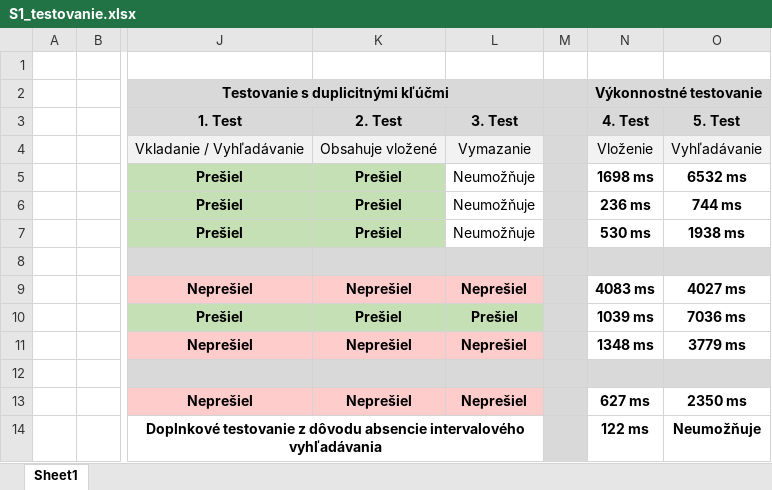
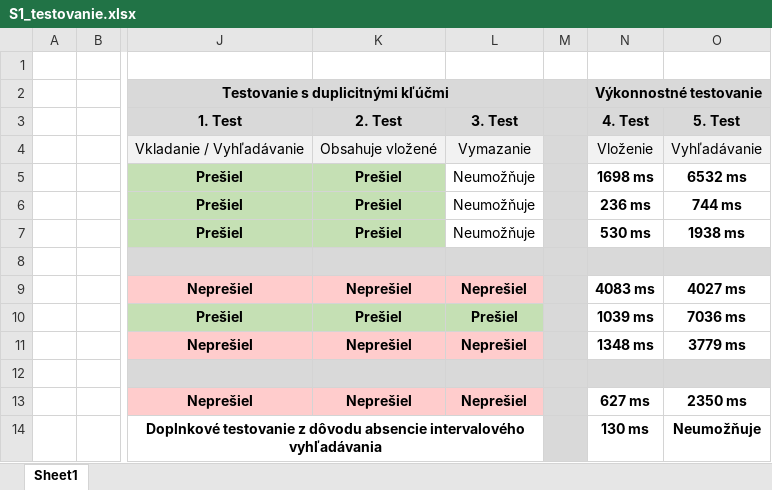
Before and after one commit to juraj-n/ADS2, an Excel workbook: doc/S1_testovanie.xlsx, sheet Sheet1, drawn as a sheet; only a part is shown, gaps mark what is left out; values as stored, in another font and other column widths than the file's, no borders; the diff names each change by its address in the sheet, - before the commit and + after, or states it on an @@ line.

```diff
--- a/doc/S1_testovanie.xlsx (sheet Sheet1)
+++ b/doc/S1_testovanie.xlsx (sheet Sheet1)
-N14: 122 ms
+N14: 130 ms
```
Also changed, not shown: 3 other files.
